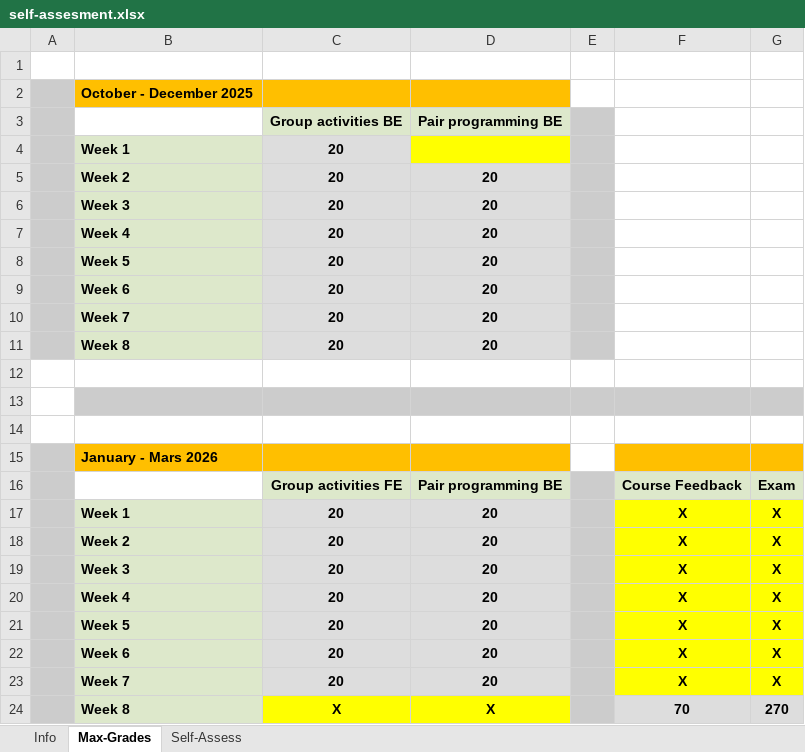
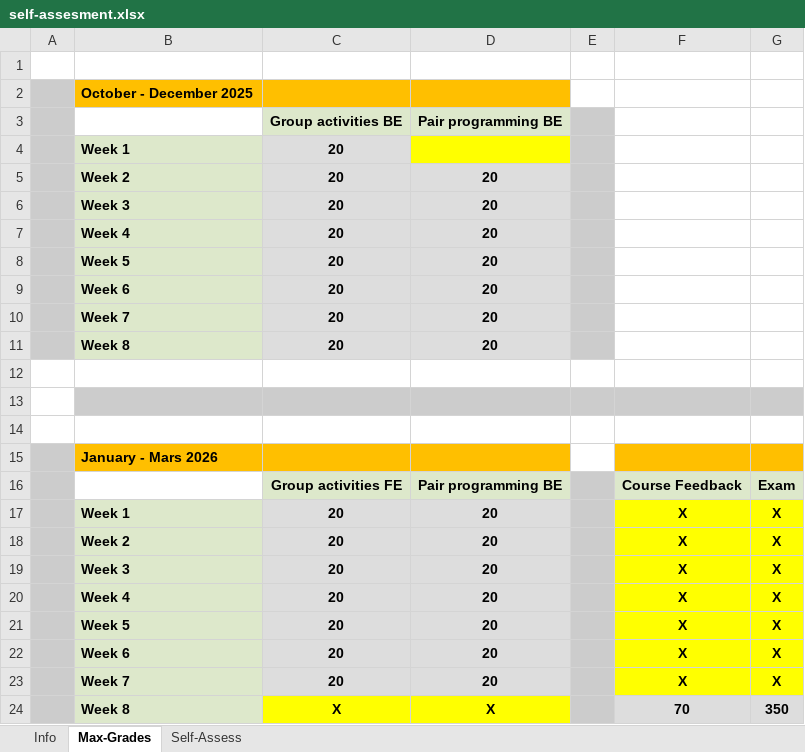
Before and after one commit to FullStack-DP/session3, an Excel workbook: material/self-assesment.xlsx, sheet Max-Grades, drawn as a sheet; values as stored, in another font and other column widths than the file's, no borders; the diff names each change by its address in the sheet, - before the commit and + after, or states it on an @@ line.

Commit message:
update

```diff
--- a/material/self-assesment.xlsx (sheet Max-Grades)
+++ b/material/self-assesment.xlsx (sheet Max-Grades)
-G24: 270
+G24: 350
```
